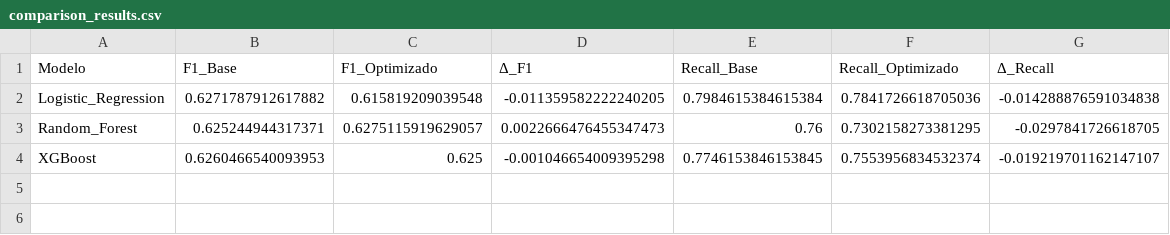
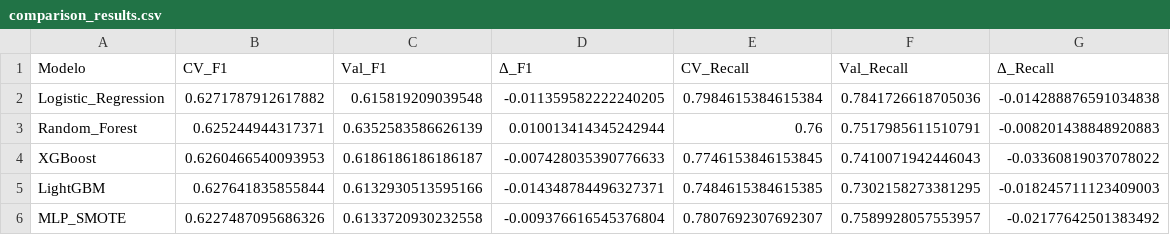
Before and after one commit to LenninTemoche/Challenge-TelecomX-2-Alura-One-DS, a CSV file: comparison_results.csv, drawn as a sheet.

Commit message:
se resaliza validación cruzada a los modelos de predicción

```diff
--- a/comparison_results.csv
+++ b/comparison_results.csv
@@ -1,4 +1,6 @@
-Modelo,F1_Base,F1_Optimizado,Δ_F1,Recall_Base,Recall_Optimizado,Δ_Recall
+Modelo,CV_F1,Val_F1,Δ_F1,CV_Recall,Val_Recall,Δ_Recall
 Logistic_Regression,0.6271787912617882,0.615819209039548,-0.011359582222240205,0.7984615384615384,0.7841726618705036,-0.014288876591034838
-Random_Forest,0.625244944317371,0.6275115919629057,0.0022666476455347473,0.76,0.7302158273381295,-0.0297841726618705
-XGBoost,0.6260466540093953,0.625,-0.001046654009395298,0.7746153846153845,0.7553956834532374,-0.019219701162147107
+Random_Forest,0.625244944317371,0.6352583586626139,0.010013414345242944,0.76,0.7517985611510791,-0.008201438848920883
+XGBoost,0.6260466540093953,0.6186186186186187,-0.007428035390776633,0.7746153846153845,0.7410071942446043,-0.03360819037078022
+LightGBM,0.627641835855844,0.6132930513595166,-0.014348784496327371,0.7484615384615385,0.7302158273381295,-0.018245711123409003
+MLP_SMOTE,0.6227487095686326,0.6133720930232558,-0.009376616545376804,0.7807692307692307,0.7589928057553957,-0.02177642501383492
```
Also changed, not shown: 8 other files.
